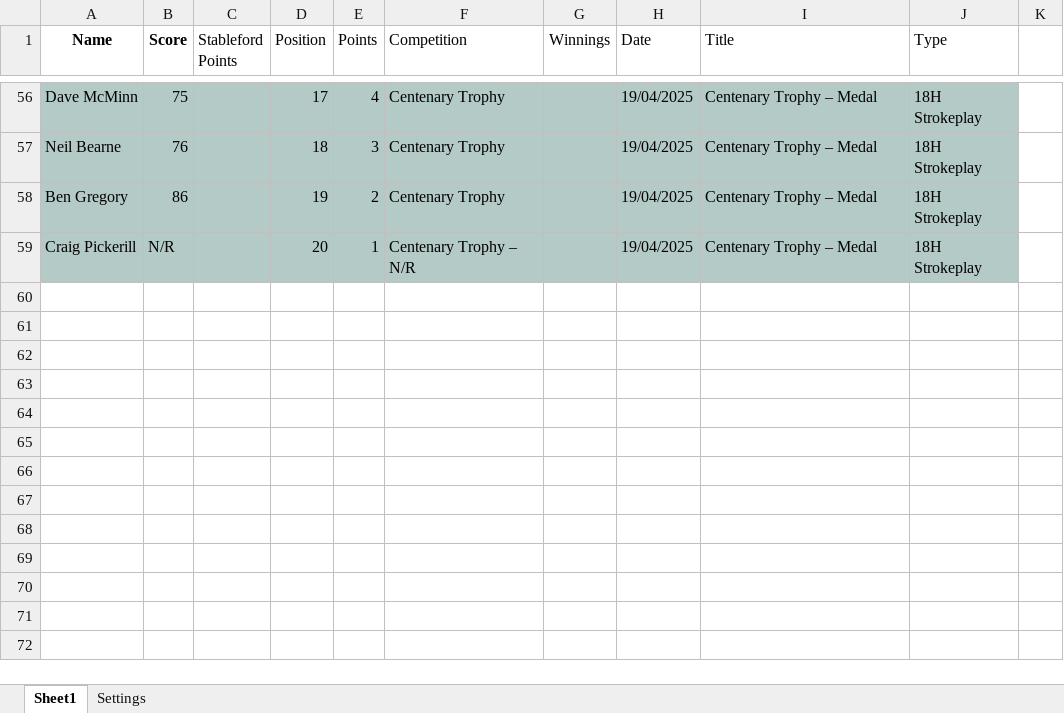
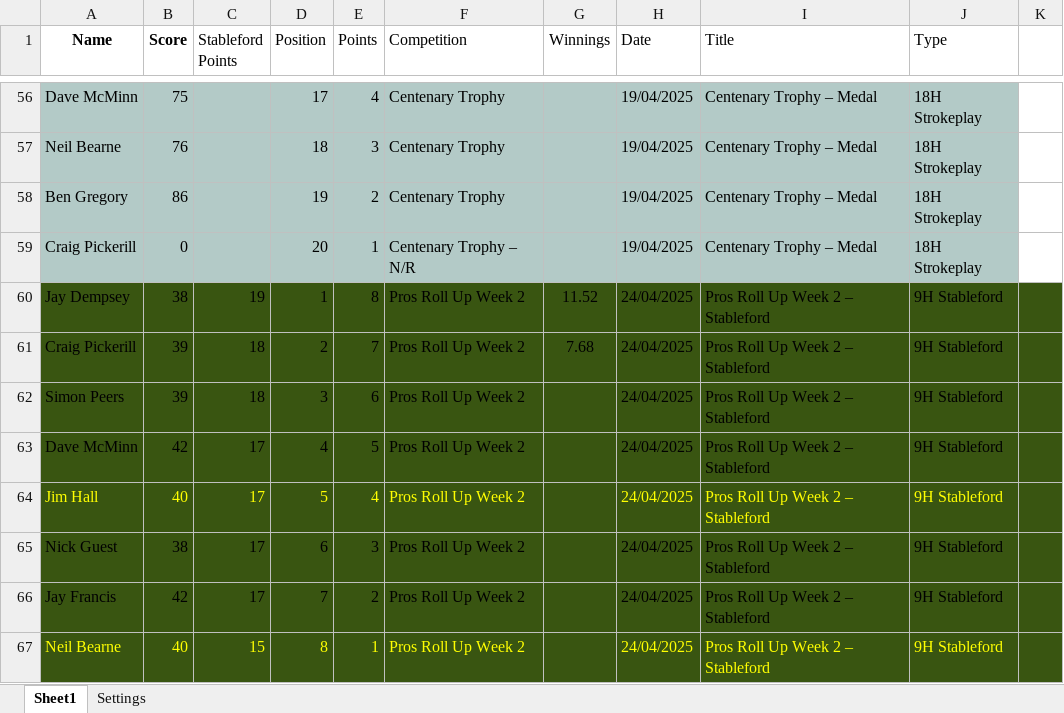
Before and after one commit to CMPtechnik/TheLeague, an Excel workbook: data/leaguedata.xlsx, sheet Sheet1, drawn as a sheet; only a part is shown, gaps mark what is left out; values as stored, in another font and other column widths than the file's, no borders; the diff names each change by its address in the sheet, - before the commit and + after, or states it on an @@ line.

```diff
--- a/data/leaguedata.xlsx (sheet Sheet1)
+++ b/data/leaguedata.xlsx (sheet Sheet1)
-B59 (Score): N/R
+B59 (Score): 0
+row 60: Jay Dempsey | 38 | 19 | 1 | 8 | Pros Roll Up Week 2 | 11.52 | 24/04/2025 | Pros Roll Up Week 2 – Stableford | 9H Stableford
+row 61: Craig Pickerill | 39 | 18 | 2 | 7 | Pros Roll Up Week 2 | 7.68 | 24/04/2025 | Pros Roll Up Week 2 – Stableford | 9H Stableford
+row 62: Simon Peers | 39 | 18 | 3 | 6 | Pros Roll Up Week 2 |  | 24/04/2025 | Pros Roll Up Week 2 – Stableford | 9H Stableford
+row 63: Dave McMinn | 42 | 17 | 4 | 5 | Pros Roll Up Week 2 |  | 24/04/2025 | Pros Roll Up Week 2 – Stableford | 9H Stableford
+row 64: Jim Hall | 40 | 17 | 5 | 4 | Pros Roll Up Week 2 |  | 24/04/2025 | Pros Roll Up Week 2 – Stableford | 9H Stableford
+row 65: Nick Guest | 38 | 17 | 6 | 3 | Pros Roll Up Week 2 |  | 24/04/2025 | Pros Roll Up Week 2 – Stableford | 9H Stableford
+row 66: Jay Francis | 42 | 17 | 7 | 2 | Pros Roll Up Week 2 |  | 24/04/2025 | Pros Roll Up Week 2 – Stableford | 9H Stableford
+row 67: Neil Bearne | 40 | 15 | 8 | 1 | Pros Roll Up Week 2 |  | 24/04/2025 | Pros Roll Up Week 2 – Stableford | 9H Stableford
```
Also changed, not shown: sheet Settings, data/prosrollup.xlsx, 5 other files.
